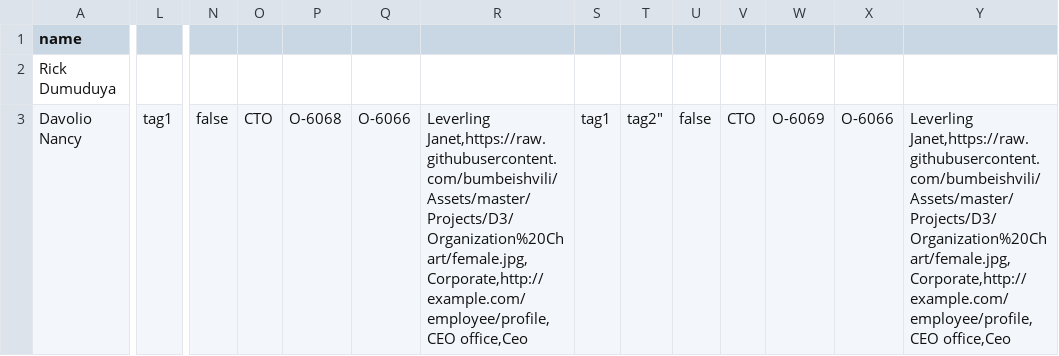
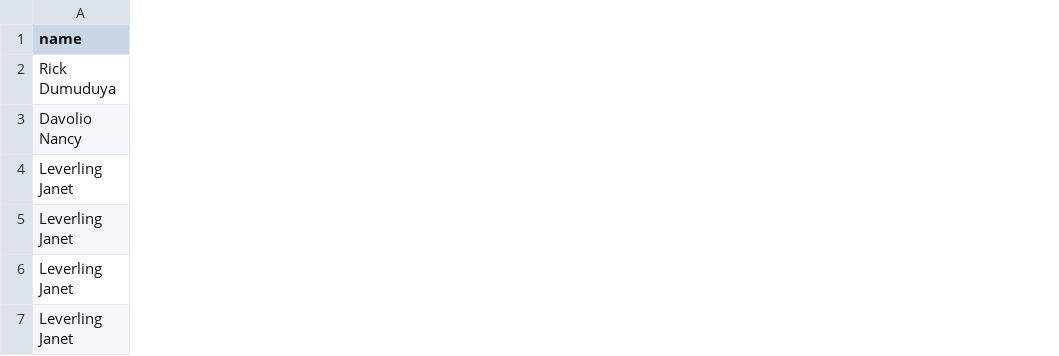
Before and after one commit to meowryy/Hello-world, a CSV file: books.csv, drawn as a sheet; only a part is shown, gaps mark what is left out; removed rows and columns are numbered as before the commit, all else as after; rows hold the shown columns only; the diff covers the shown part only; the diff names each change by its address in the sheet, - before the commit and + after, or states it on an @@ line.

Commit message:
Update books.csv

```diff
--- a/books.csv
+++ b/books.csv
-column L, row 3: tag1
-column N, row 3: false
-column O, row 3: CTO
-column P, row 3: O-6068
-column Q, row 3: O-6066
-column R, row 3: Leverling Janet,https://raw.githubusercontent.com/bumbeishvili/Assets/master/Projects/D3/Organization%20Chart/female.jpg,Corporate,http://example.com/employee/profile,CEO office,Ceo
-column S, row 3: tag1
-column T, row 3: tag2"
-column U, row 3: false
-column V, row 3: CTO
-column W, row 3: O-6069
-column X, row 3: O-6066
-column Y, row 3: Leverling Janet,https://raw.githubusercontent.com/bumbeishvili/Assets/master/Projects/D3/Organization%20Chart/female.jpg,Corporate,http://example.com/employee/profile,CEO office,Ceo
+row 4: Leverling Janet
+row 5: Leverling Janet
+row 6: Leverling Janet
+row 7: Leverling Janet
```
Also changed, not shown: 1 added column, 13 removed columns and 2 edited cells elsewhere in this file.
